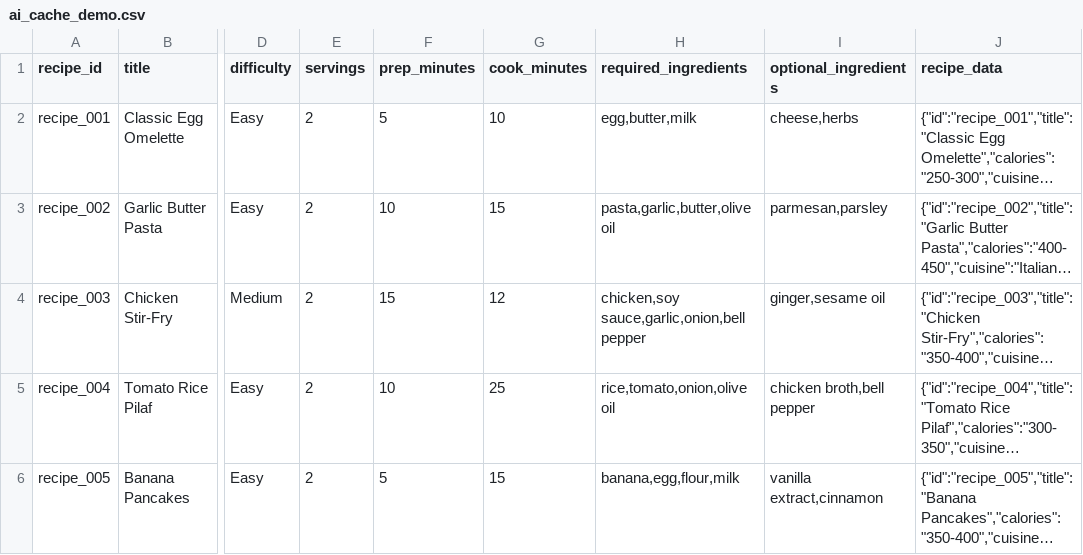
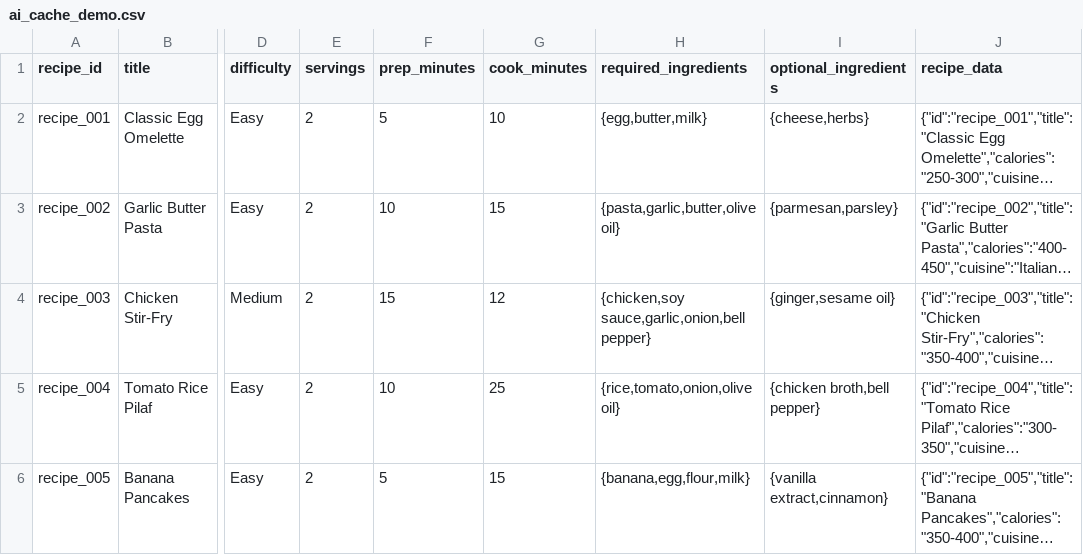
Before and after one commit to Brcmkrk/rork-yeschef-recipe-generator, a CSV file: backend/data/ai_cache_demo.csv, drawn as a sheet; only a part is shown, gaps mark what is left out; long unchanged cells end in …; the diff names each change by its address in the sheet, - before the commit and + after, or states it on an @@ line.

```diff
--- a/backend/data/ai_cache_demo.csv
+++ b/backend/data/ai_cache_demo.csv
-H2 (required_ingredients): egg,butter,milk
+H2 (required_ingredients): {egg,butter,milk}
-I2 (optional_ingredients): cheese,herbs
+I2 (optional_ingredients): {cheese,herbs}
-H3 (required_ingredients): pasta,garlic,butter,olive oil
+H3 (required_ingredients): {pasta,garlic,butter,olive oil}
-I3 (optional_ingredients): parmesan,parsley
+I3 (optional_ingredients): {parmesan,parsley}
-H4 (required_ingredients): chicken,soy sauce,garlic,onion,bell pepper
+H4 (required_ingredients): {chicken,soy sauce,garlic,onion,bell pepper}
-I4 (optional_ingredients): ginger,sesame oil
+I4 (optional_ingredients): {ginger,sesame oil}
-H5 (required_ingredients): rice,tomato,onion,olive oil
+H5 (required_ingredients): {rice,tomato,onion,olive oil}
-I5 (optional_ingredients): chicken broth,bell pepper
+I5 (optional_ingredients): {chicken broth,bell pepper}
-H6 (required_ingredients): banana,egg,flour,milk
+H6 (required_ingredients): {banana,egg,flour,milk}
-I6 (optional_ingredients): vanilla extract,cinnamon
+I6 (optional_ingredients): {vanilla extract,cinnamon}
```
Also changed, not shown: backend/data/ai_cache_full.csv.
